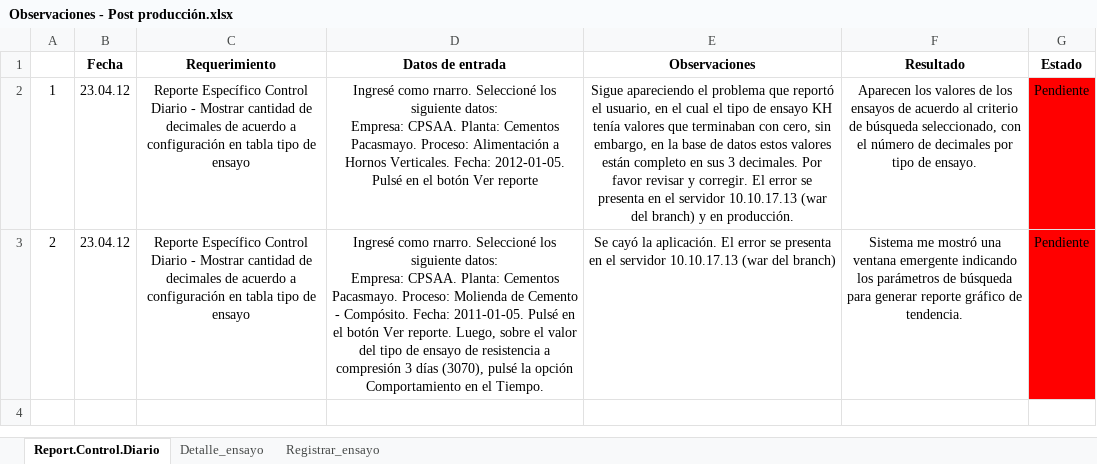
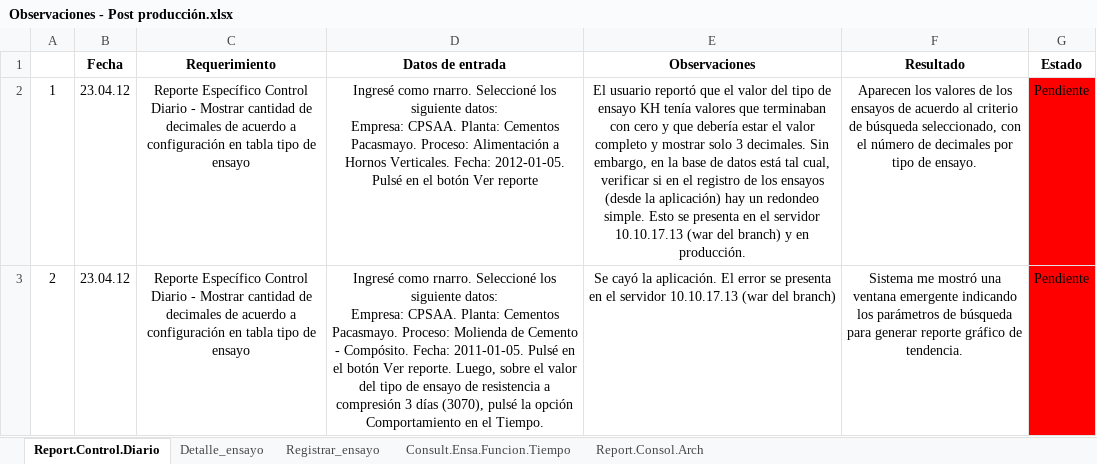
Before and after one commit to byt3m4n/sac3, an Excel workbook: FASE 2/OBSERVACIONES/Observaciones - Post producción.xlsx, sheet Report.Control.Diario, drawn as a sheet; values as stored, in another font and other column widths than the file's, no borders; charts and pictures not drawn; the diff names each change by its address in the sheet, - before the commit and + after, or states it on an @@ line.

```diff
--- a/FASE 2/OBSERVACIONES/Observaciones - Post producción.xlsx (sheet Report.Control.Diario)
+++ b/FASE 2/OBSERVACIONES/Observaciones - Post producción.xlsx (sheet Report.Control.Diario)
+sheet tab: Consult.Ensa.Funcion.Tiempo
+sheet tab: Report.Consol.Arch
-E2 (Observaciones): Sigue apareciendo el problema que reportó el usuario, en el cual el tipo de ensayo KH tenía valores que terminaban con cero, sin embargo, en la base de datos estos valores están completo en sus 3 decimales. Por favor revisar y corregir. El error se presenta…
+E2 (Observaciones): El usuario reportó que el valor del tipo de ensayo KH tenía valores que terminaban con cero y que debería estar el valor completo y mostrar solo 3 decimales. Sin embargo, en la base de datos está tal cual, verificar si en el registro de los ensayos (desde la aplicación) hay un redondeo simple. Esto se presenta…
```
Also changed, not shown: sheet Registrar_ensayo, sheet Detalle_ensayo, charts or pictures.
